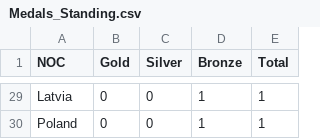
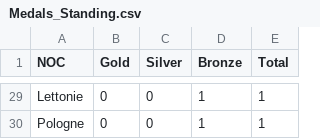
Before and after one commit to Lucas1564/projetVisualDon, a CSV file: assets/data/Medals_Standing.csv, drawn as a sheet; only a part is shown, gaps mark what is left out; the diff covers the shown part only; the diff names each change by its address in the sheet, - before the commit and + after, or states it on an @@ line.

```diff
--- a/assets/data/Medals_Standing.csv
+++ b/assets/data/Medals_Standing.csv
-A29 (NOC): Latvia
+A29 (NOC): Lettonie
-A30 (NOC): Poland
+A30 (NOC): Pologne
```
Also changed, not shown: 23 edited cells elsewhere in this file, 3 other files.
